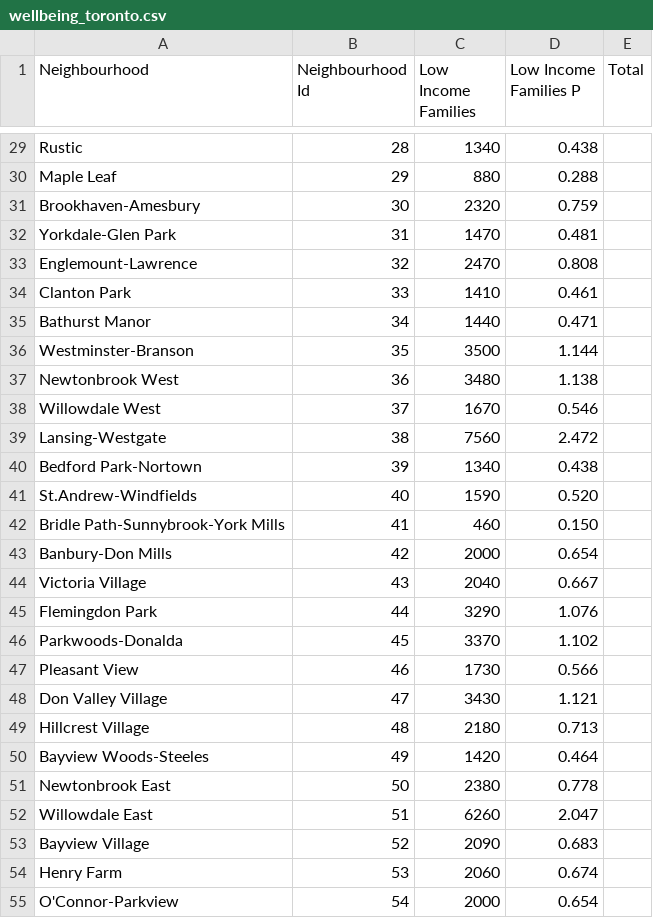
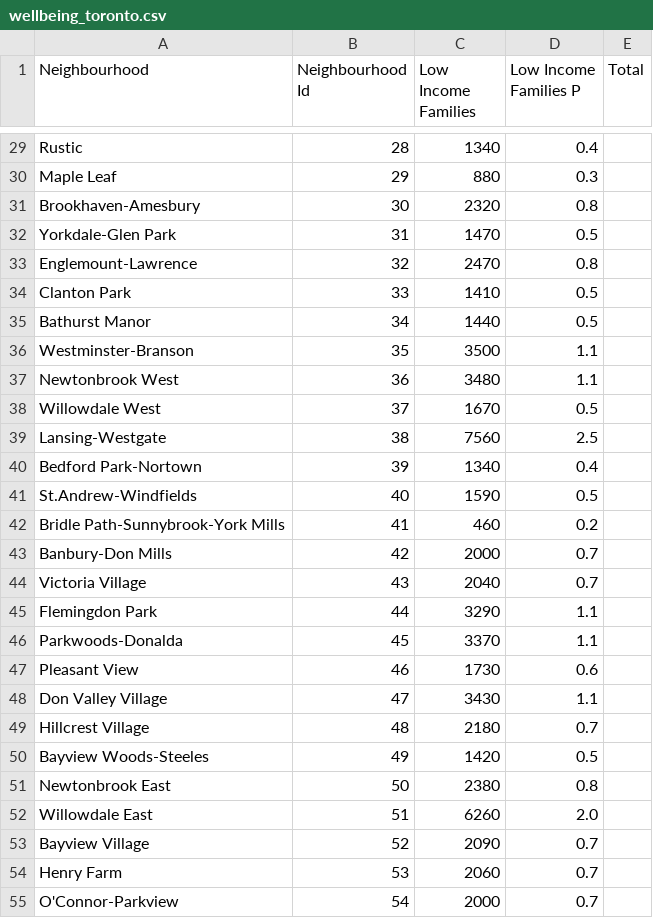
Before and after one commit to K23CHANG/GEOG483A, a CSV file: wellbeing_toronto.csv, drawn as a sheet; only a part is shown, gaps mark what is left out; the diff covers the shown part only; the diff names each change by its address in the sheet, - before the commit and + after, or states it on an @@ line.

```diff
--- a/wellbeing_toronto.csv
+++ b/wellbeing_toronto.csv
-D29 (Low Income Families P): 0.438
+D29 (Low Income Families P): 0.4
-D30 (Low Income Families P): 0.288
+D30 (Low Income Families P): 0.3
-D31 (Low Income Families P): 0.759
+D31 (Low Income Families P): 0.8
-D32 (Low Income Families P): 0.481
+D32 (Low Income Families P): 0.5
-D33 (Low Income Families P): 0.808
+D33 (Low Income Families P): 0.8
-D34 (Low Income Families P): 0.461
+D34 (Low Income Families P): 0.5
-D35 (Low Income Families P): 0.471
+D35 (Low Income Families P): 0.5
-D36 (Low Income Families P): 1.144
+D36 (Low Income Families P): 1.1
-D37 (Low Income Families P): 1.138
+D37 (Low Income Families P): 1.1
-D38 (Low Income Families P): 0.546
+D38 (Low Income Families P): 0.5
-D39 (Low Income Families P): 2.472
+D39 (Low Income Families P): 2.5
-D40 (Low Income Families P): 0.438
+D40 (Low Income Families P): 0.4
-D41 (Low Income Families P): 0.520
+D41 (Low Income Families P): 0.5
-D42 (Low Income Families P): 0.150
+D42 (Low Income Families P): 0.2
-D43 (Low Income Families P): 0.654
+D43 (Low Income Families P): 0.7
-D44 (Low Income Families P): 0.667
+D44 (Low Income Families P): 0.7
-D45 (Low Income Families P): 1.076
+D45 (Low Income Families P): 1.1
-D46 (Low Income Families P): 1.102
+D46 (Low Income Families P): 1.1
-D47 (Low Income Families P): 0.566
+D47 (Low Income Families P): 0.6
-D48 (Low Income Families P): 1.121
+D48 (Low Income Families P): 1.1
-D49 (Low Income Families P): 0.713
+D49 (Low Income Families P): 0.7
-D50 (Low Income Families P): 0.464
+D50 (Low Income Families P): 0.5
-D51 (Low Income Families P): 0.778
+D51 (Low Income Families P): 0.8
-D52 (Low Income Families P): 2.047
+D52 (Low Income Families P): 2.0
-D53 (Low Income Families P): 0.683
+D53 (Low Income Families P): 0.7
-D54 (Low Income Families P): 0.674
+D54 (Low Income Families P): 0.7
-D55 (Low Income Families P): 0.654
+D55 (Low Income Families P): 0.7
```
Also changed, not shown: 113 edited cells elsewhere in this file.
